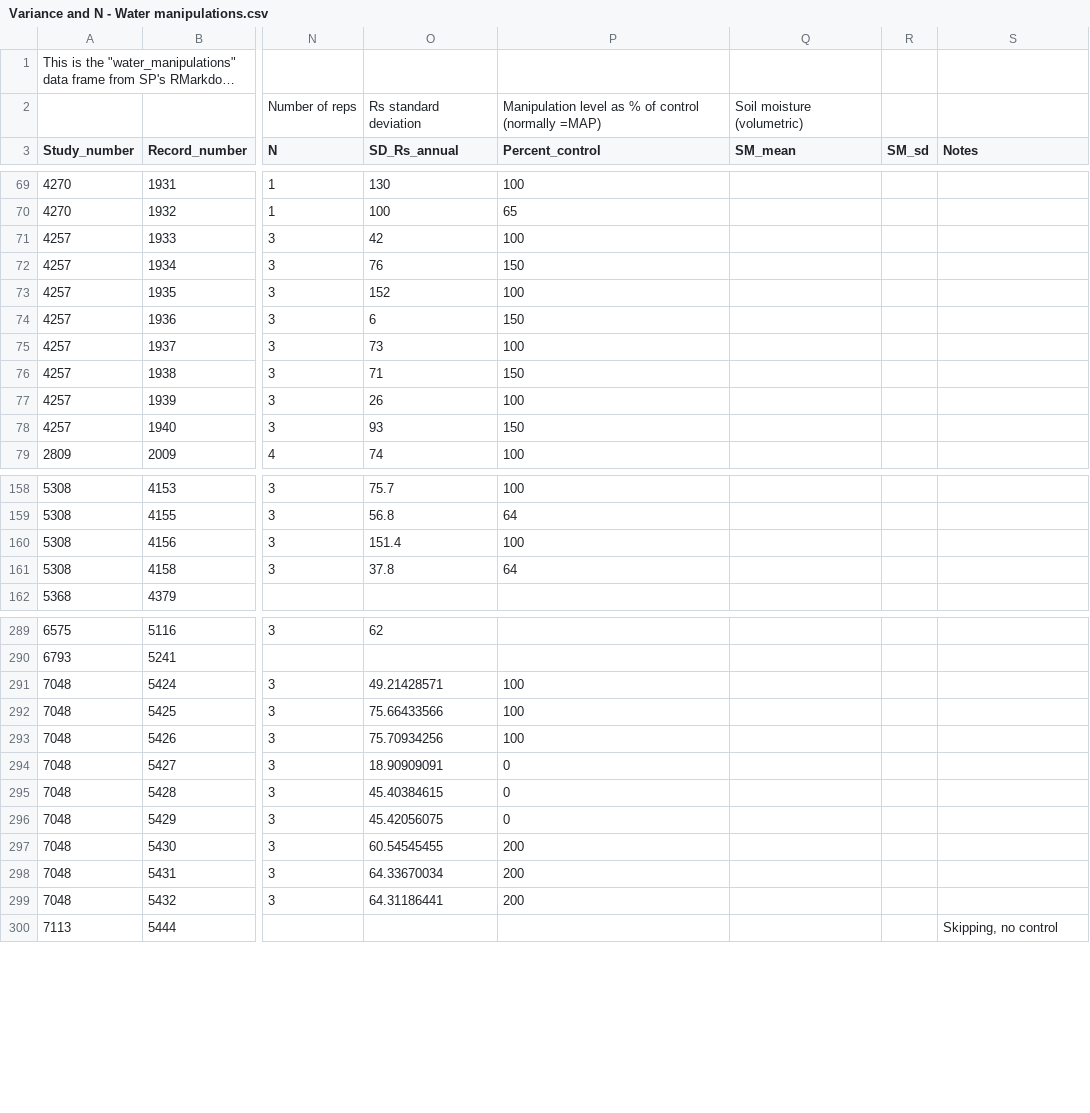
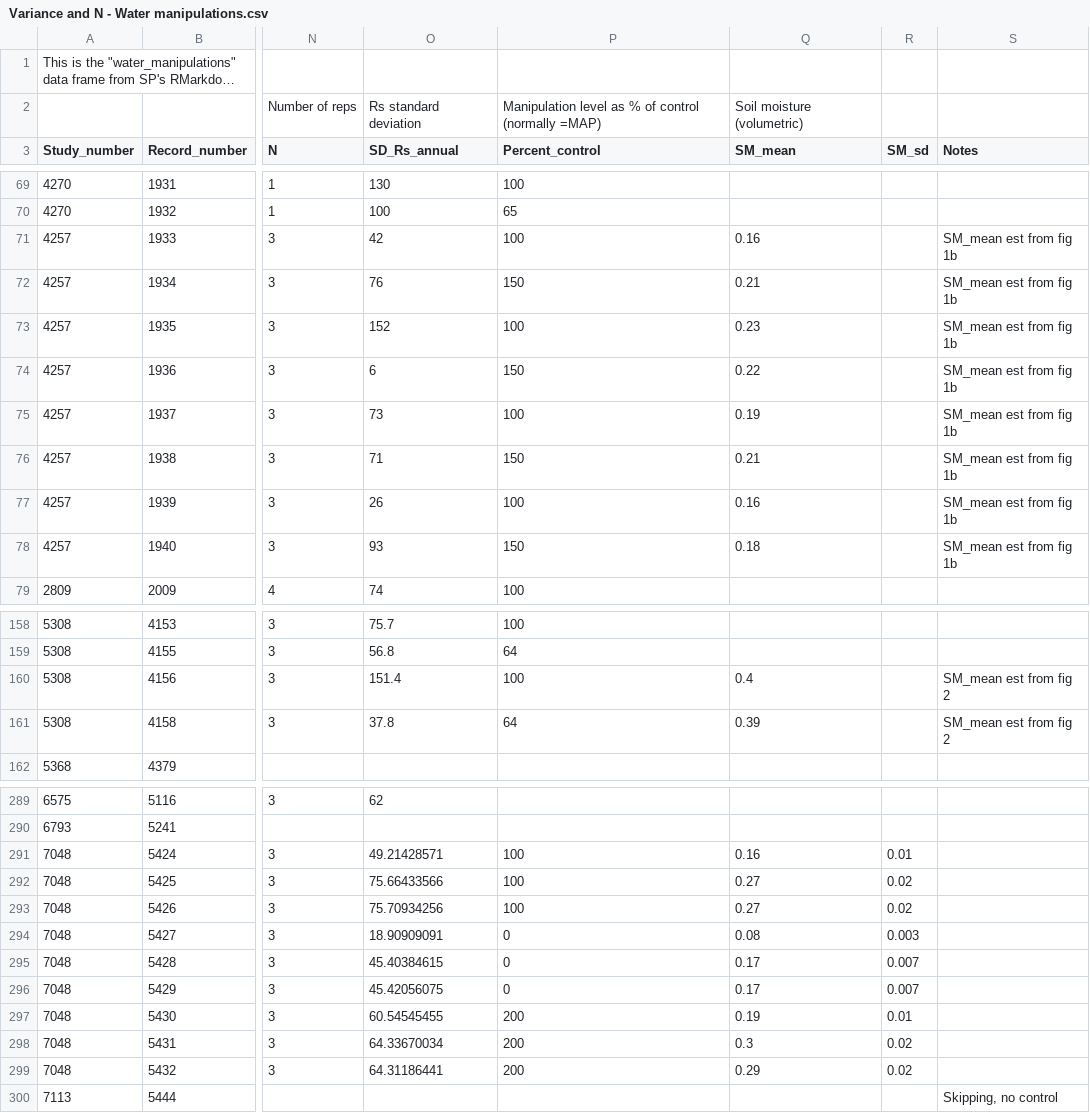
Before and after one commit to COMPASS-DOE/rs-synthesis, a CSV file: rs/Variance and N - Water manipulations.csv, drawn as a sheet; only a part is shown, gaps mark what is left out; long unchanged cells end in …; the diff covers the shown part only; the diff names each change by its address in the sheet, - before the commit and + after, or states it on an @@ line.

```diff
--- a/rs/Variance and N - Water manipulations.csv
+++ b/rs/Variance and N - Water manipulations.csv
-Q71 (SM_mean): (empty)
+Q71 (SM_mean): 0.16
-S71:S78 (Notes): (empty)
+S71:S78 (Notes): SM_mean est from fig 1b
-Q72 (SM_mean): (empty)
+Q72 (SM_mean): 0.21
-Q73 (SM_mean): (empty)
+Q73 (SM_mean): 0.23
-Q74 (SM_mean): (empty)
+Q74 (SM_mean): 0.22
-Q75 (SM_mean): (empty)
+Q75 (SM_mean): 0.19
-Q76 (SM_mean): (empty)
+Q76 (SM_mean): 0.21
-Q77 (SM_mean): (empty)
+Q77 (SM_mean): 0.16
-Q78 (SM_mean): (empty)
+Q78 (SM_mean): 0.18
-Q160 (SM_mean): (empty)
+Q160 (SM_mean): 0.4
-S160:S161 (Notes): (empty)
+S160:S161 (Notes): SM_mean est from fig 2
-Q161 (SM_mean): (empty)
+Q161 (SM_mean): 0.39
-Q291 (SM_mean): (empty)
+Q291 (SM_mean): 0.16
-R291 (SM_sd): (empty)
+R291 (SM_sd): 0.01
-Q292:Q293 (SM_mean): (empty)
+Q292:Q293 (SM_mean): 0.27
-R292:R293 (SM_sd): (empty)
+R292:R293 (SM_sd): 0.02
-Q294 (SM_mean): (empty)
+Q294 (SM_mean): 0.08
-R294 (SM_sd): (empty)
+R294 (SM_sd): 0.003
-Q295:Q296 (SM_mean): (empty)
+Q295:Q296 (SM_mean): 0.17
-R295:R296 (SM_sd): (empty)
+R295:R296 (SM_sd): 0.007
-Q297 (SM_mean): (empty)
+Q297 (SM_mean): 0.19
-R297 (SM_sd): (empty)
+R297 (SM_sd): 0.01
-Q298 (SM_mean): (empty)
+Q298 (SM_mean): 0.3
-R298:R299 (SM_sd): (empty)
+R298:R299 (SM_sd): 0.02
-Q299 (SM_mean): (empty)
+Q299 (SM_mean): 0.29
```
Also changed, not shown: 71 edited cells elsewhere in this file.
